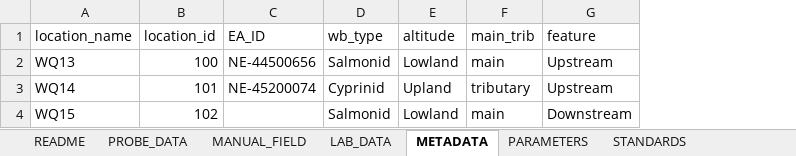
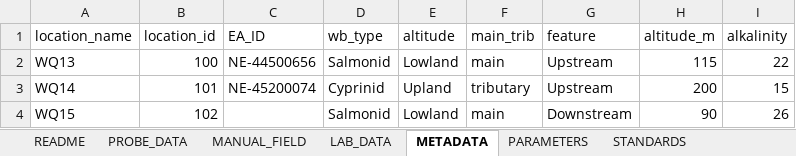
Before and after one commit to APEM-LTD/WQ_analysis_tool, an Excel workbook: Data/WQ template example_data.xlsx, sheet METADATA, drawn as a sheet; values as stored, in another font and other column widths than the file's, no borders; conditional formats not drawn; the diff names each change by its address in the sheet, - before the commit and + after, or states it on an @@ line.

```diff
--- a/Data/WQ template example_data.xlsx (sheet METADATA)
+++ b/Data/WQ template example_data.xlsx (sheet METADATA)
+column H (altitude_m), rows 2-4: 115 | 200 | 90
+column I (alkalinity), rows 2-4: 22 | 15 | 26
```
Also changed, not shown: Data/APEM_input_template.xlsx.
